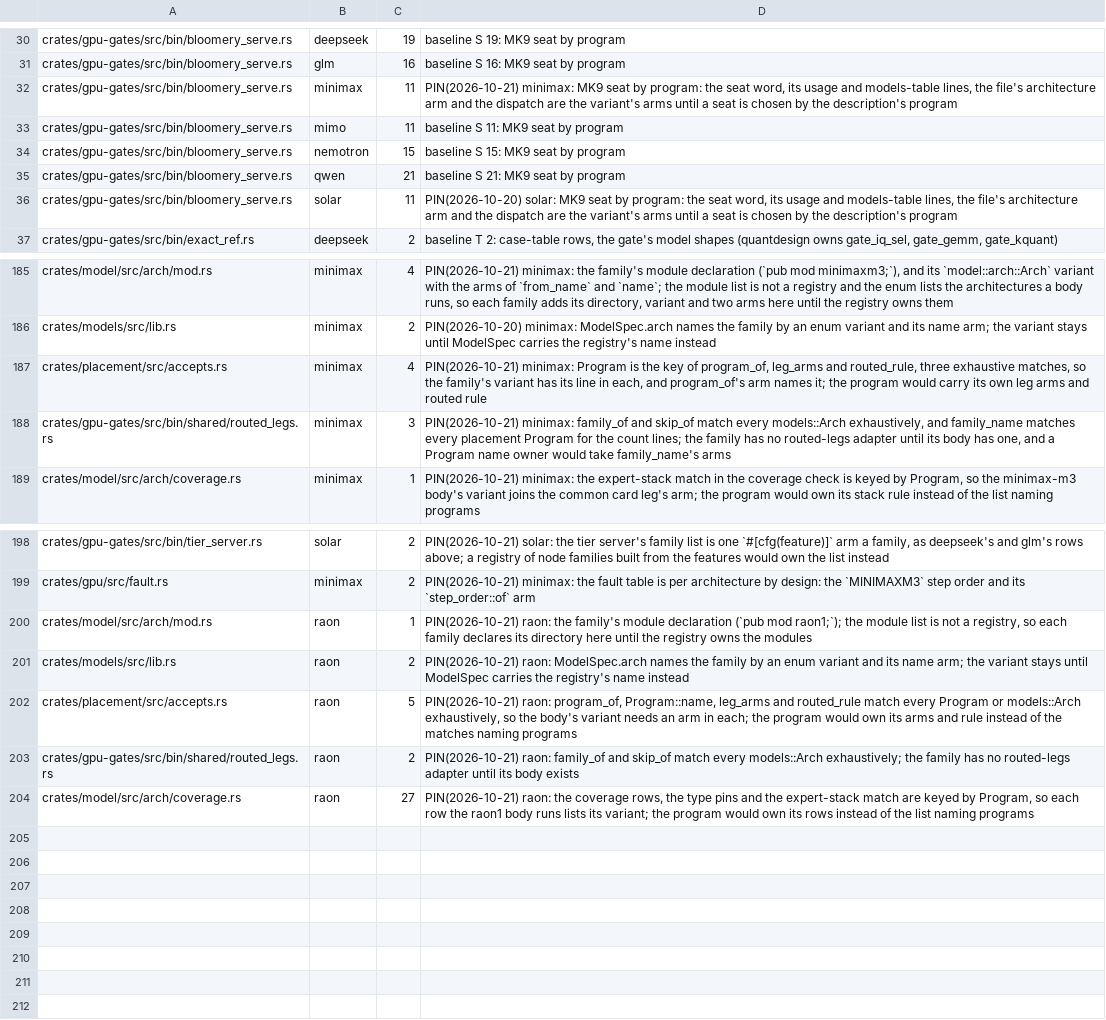
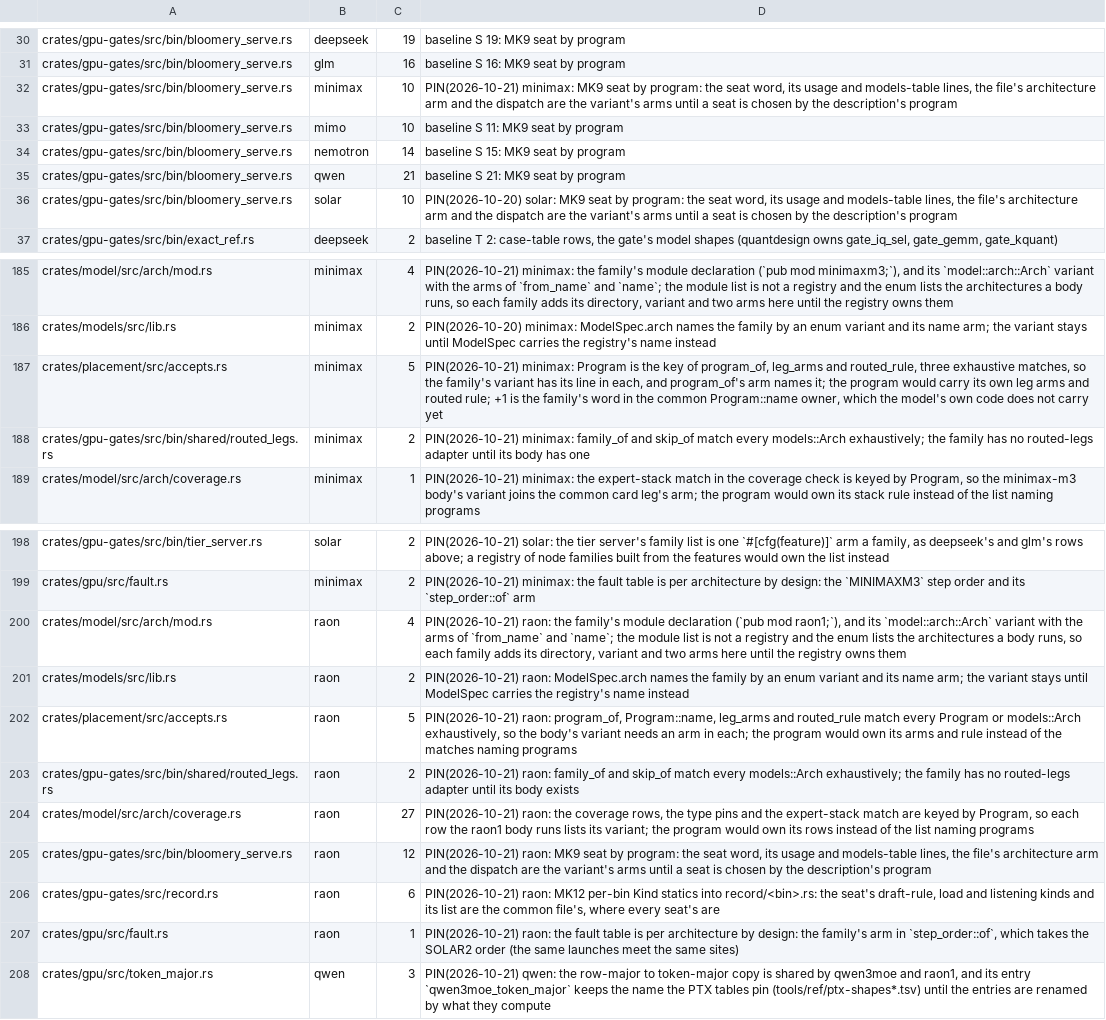
Before and after one commit to Burntgogi/bloomery, a TSV file: tools/model-tax.tsv, drawn as a sheet; only a part is shown, gaps mark what is left out; the diff names each change by its address in the sheet, - before the commit and + after, or states it on an @@ line.

Commit message:
static tier: token_major common owner, model-tax rows, release features with minimaxm3, gate-paths, hf-arch-check, unsafe pins, bounded dumps

```diff
--- a/tools/model-tax.tsv
+++ b/tools/model-tax.tsv
-C32:C33: 11
+C32:C33: 10
-C34: 15
+C34: 14
-C36: 11
+C36: 10
-C187: 4
+C187: 5
-D187: …and routed rule
+D187: …and routed rule; +1 is the family's word in the common Program::name owner, which the model's own code does not carry yet
-C188: 3
+C188: 2
-D188: …every models::Arch exhaustively, and family_name matches every placement Program for the count lines; the family has no routed-legs adapter until its body has one, and a Program name owner would take family_name's arms
+D188: …every models::Arch exhaustively; the family has no routed-legs adapter until its body has one
-C200: 1
+C200: 4
-D200: …(`pub mod raon1;`); the module list is not a registry, so each family declares its directory here until the registry owns the modules
+D200: …(`pub mod raon1;`), and its `model::arch::Arch` variant with the arms of `from_name` and `name`; the module list is not a registry and the enum lists the architectures a body runs, so each family adds its directory, variant and two arms here until the registry owns them
+row 205: crates/gpu-gates/src/bin/bloomery_serve.rs | raon | 12 | PIN(2026-10-21) raon: MK9 seat by program: the seat word, its usage and models-table lines, the file's architecture arm and the dispatch are the variant's arms until a seat is chosen by the description's program
+row 206: crates/gpu-gates/src/record.rs | raon | 6 | PIN(2026-10-21) raon: MK12 per-bin Kind statics into record/<bin>.rs: the seat's draft-rule, load and listening kinds and its list are the common file's, where every seat's are
+row 207: crates/gpu/src/fault.rs | raon | 1 | PIN(2026-10-21) raon: the fault table is per architecture by design: the family's arm in `step_order::of`, which takes the SOLAR2 order (the same launches meet the same sites)
+row 208: crates/gpu/src/token_major.rs | qwen | 3 | PIN(2026-10-21) qwen: the row-major to token-major copy is shared by qwen3moe and raon1, and its entry `qwen3moe_token_major` keeps the name the PTX tables pin (tools/ref/ptx-shapes*.tsv) until the entries are renamed by what they compute
```
Also changed, not shown: tools/arch-registry.tsv, 19 other files.
